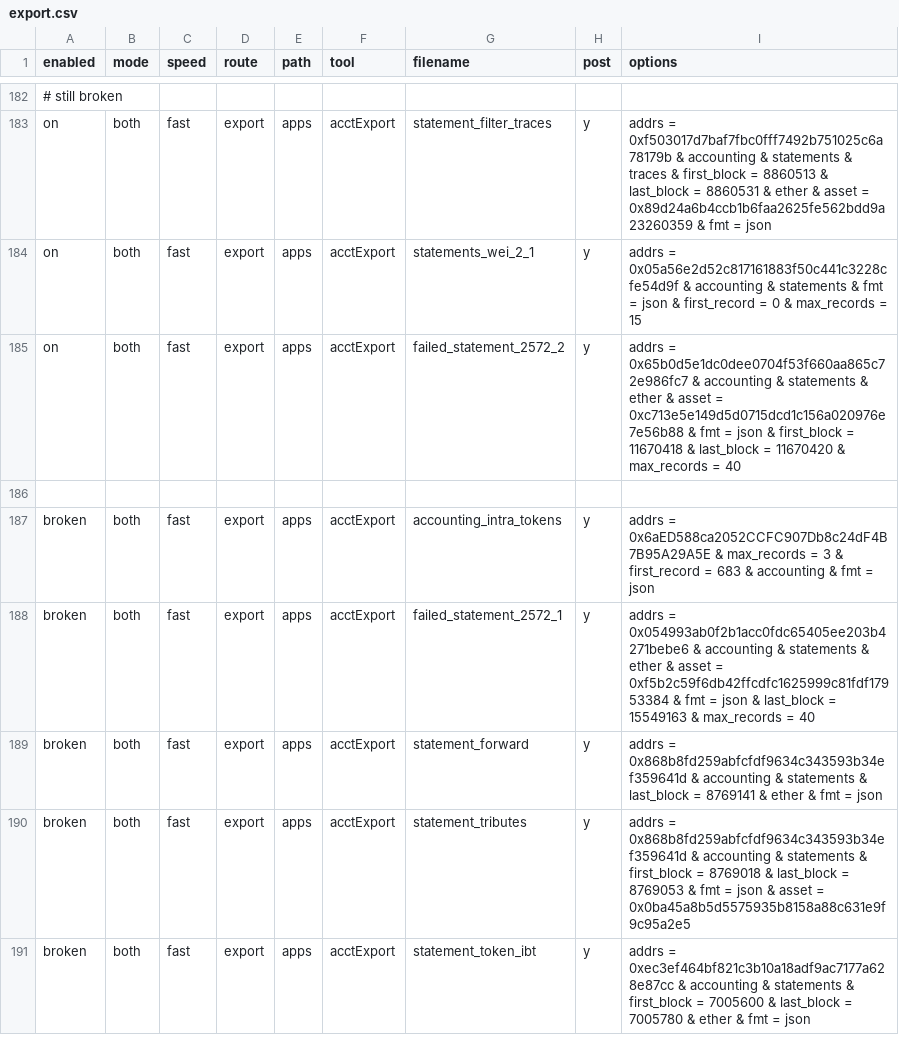
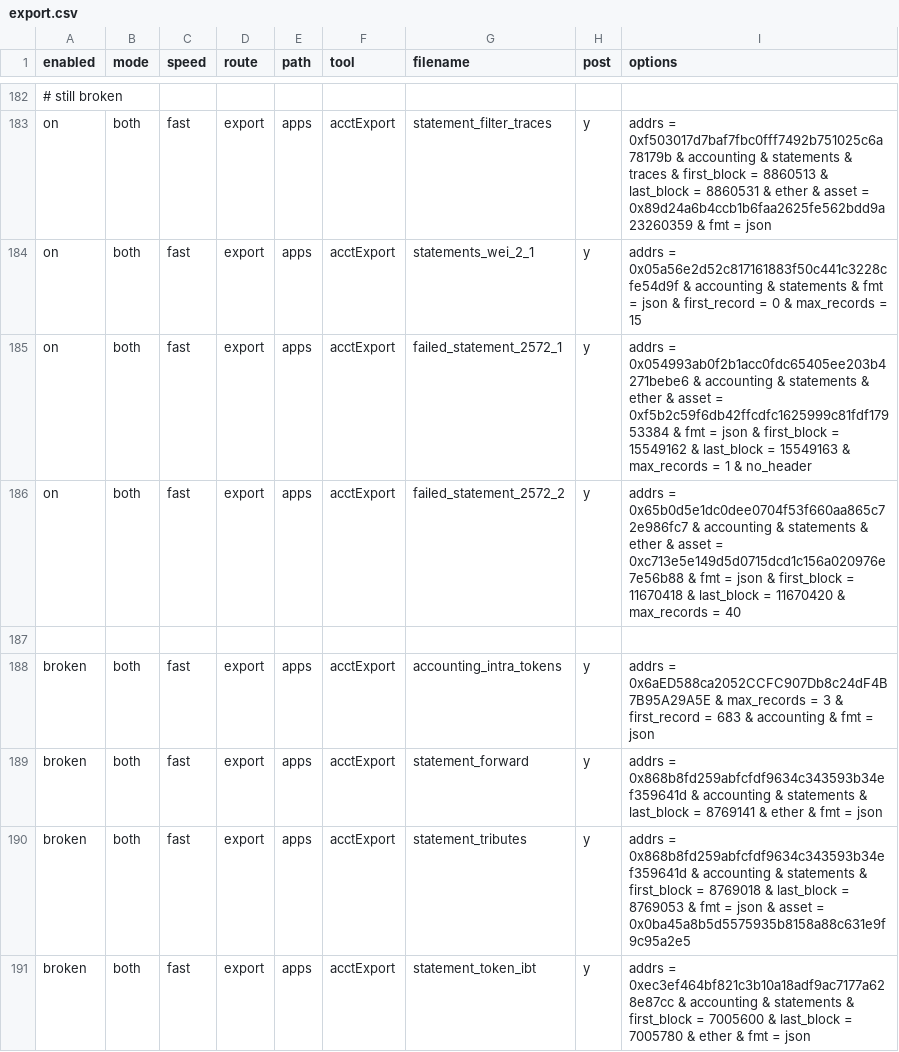
Before and after one commit to TrueBlocks/trueblocks-core, a CSV file: src/dev_tools/testRunner/testCases/export.csv, drawn as a sheet; only a part is shown, gaps mark what is left out.

Commit message:
Renames old-style Ledger to Reconciler. Fixes export tests

```diff
--- a/src/dev_tools/testRunner/testCases/export.csv
+++ b/src/dev_tools/testRunner/testCases/export.csv
@@ -184,2 +184,3 @@ on       ,both ,fast  ,export   ,apps ,acctExport ,statement_filter_traces ,y
 on       ,both ,fast  ,export   ,apps ,acctExport ,statements_wei_2_1      ,y    ,addrs = 0x05a56e2d52c817161883f50c441c3228cfe54d9f & accounting & statements & fmt = json & first_record = 0 & max_records = 15
+on       ,both ,fast  ,export   ,apps ,acctExport ,failed_statement_2572_1 ,y    ,addrs = 0x054993ab0f2b1acc0fdc65405ee203b4271bebe6 & accounting & statements & ether & asset = 0xf5b2c59f6db42ffcdfc1625999c81fdf17953384 & fmt = json & first_block = 15549162 & last_block = 15549163 & max_records = 1 & no_header
 on       ,both ,fast  ,export   ,apps ,acctExport ,failed_statement_2572_2 ,y    ,addrs = 0x65b0d5e1dc0dee0704f53f660aa865c72e986fc7 & accounting & statements & ether & asset = 0xc713e5e149d5d0715dcd1c156a020976e7e56b88 & fmt = json & first_block = 11670418 & last_block = 11670420 & max_records = 40
@@ -187,3 +188,2 @@ on       ,both ,fast  ,export   ,apps ,acctExport ,failed_statement_2572_2 ,y
 broken   ,both ,fast  ,export   ,apps ,acctExport ,accounting_intra_tokens ,y    ,addrs = 0x6aED588ca2052CCFC907Db8c24dF4B7B95A29A5E & max_records = 3 & first_record = 683 & accounting & fmt = json
-broken   ,both ,fast  ,export   ,apps ,acctExport ,failed_statement_2572_1 ,y    ,addrs = 0x054993ab0f2b1acc0fdc65405ee203b4271bebe6 & accounting & statements & ether & asset = 0xf5b2c59f6db42ffcdfc1625999c81fdf17953384 & fmt = json & last_block = 15549163 & max_records = 40
 broken   ,both ,fast  ,export   ,apps ,acctExport ,statement_forward       ,y    ,addrs = 0x868b8fd259abfcfdf9634c343593b34ef359641d & accounting & statements & last_block = 8769141 & ether & fmt = json
```
Also changed, not shown: 22 other files.
